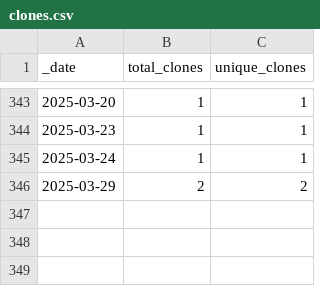
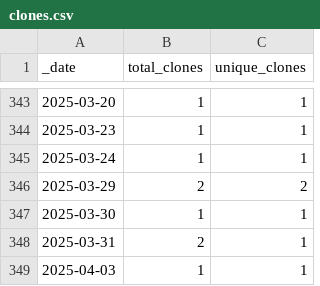
Before and after one commit to roberts-farm-of-ideas/11, a CSV file: traffic/clones.csv, drawn as a sheet; only a part is shown, gaps mark what is left out.

Commit message:
GitHub traffic

```diff
--- a/traffic/clones.csv
+++ b/traffic/clones.csv
@@ -346 +346,4 @@ _date,total_clones,unique_clones
 2025-03-29,2,2
+2025-03-30,1,1
+2025-03-31,2,1
+2025-04-03,1,1
```
Also changed, not shown: 1 other file.
